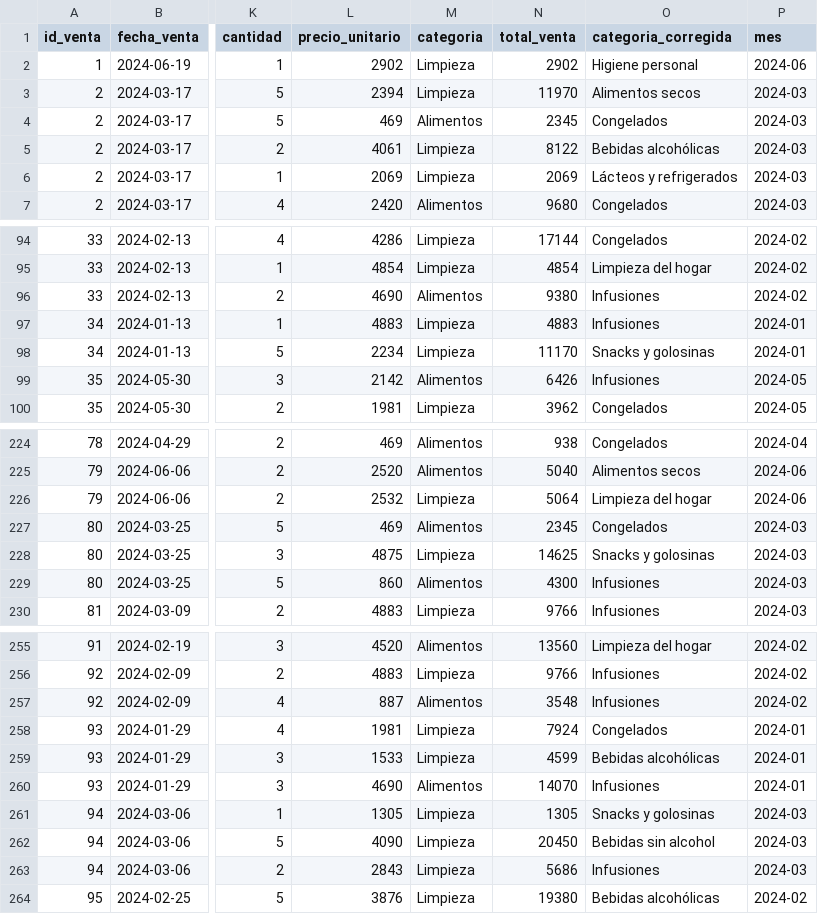
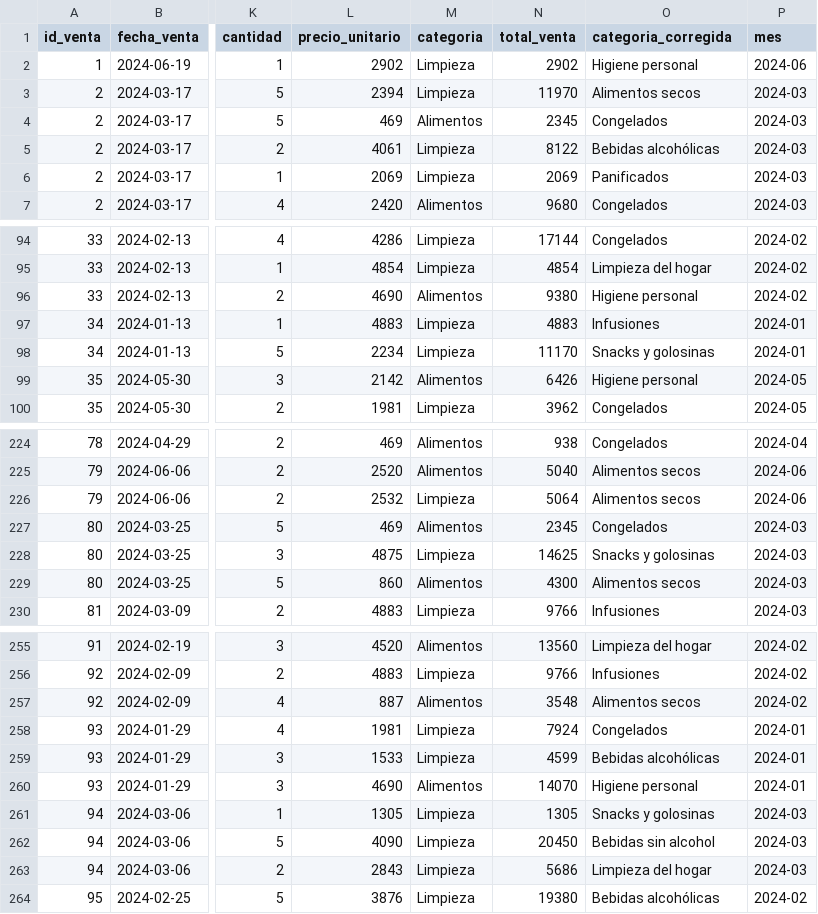
Before and after one commit to Fica-Millan/guayerd_Sprint02_Tienda-Aurelion, a CSV file: data/df_tienda_aurelion_modificado.csv, drawn as a sheet; only a part is shown, gaps mark what is left out; the diff covers the shown part only; the diff names each change by its address in the sheet, - before the commit and + after, or states it on an @@ line.

Commit message:
[v1] Correccion top 5 categorias

```diff
--- a/data/df_tienda_aurelion_modificado.csv
+++ b/data/df_tienda_aurelion_modificado.csv
-O6 (categoria_corregida): Lácteos y refrigerados
+O6 (categoria_corregida): Panificados
-O96 (categoria_corregida): Infusiones
+O96 (categoria_corregida): Higiene personal
-O99 (categoria_corregida): Infusiones
+O99 (categoria_corregida): Higiene personal
-O226 (categoria_corregida): Limpieza del hogar
+O226 (categoria_corregida): Alimentos secos
-O229 (categoria_corregida): Infusiones
+O229 (categoria_corregida): Alimentos secos
-O257 (categoria_corregida): Infusiones
+O257 (categoria_corregida): Alimentos secos
-O260 (categoria_corregida): Infusiones
+O260 (categoria_corregida): Higiene personal
-O263 (categoria_corregida): Infusiones
+O263 (categoria_corregida): Limpieza del hogar
```
Also changed, not shown: 34 edited cells elsewhere in this file, 4 other files.
